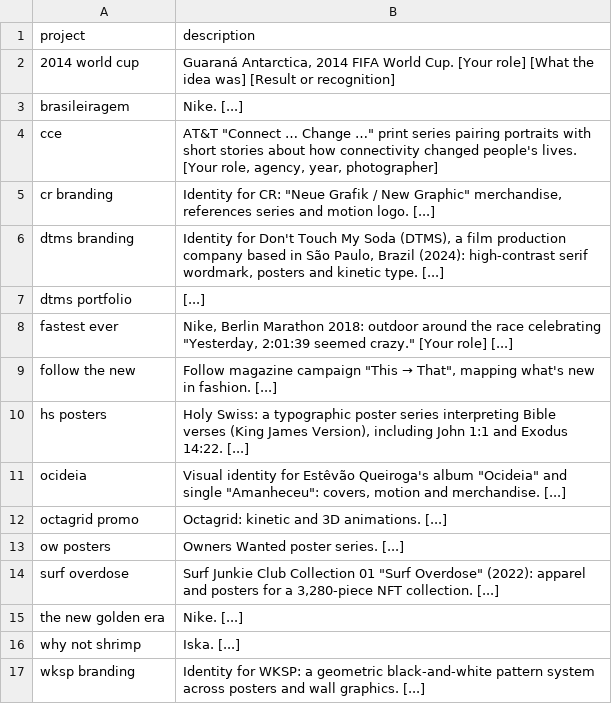
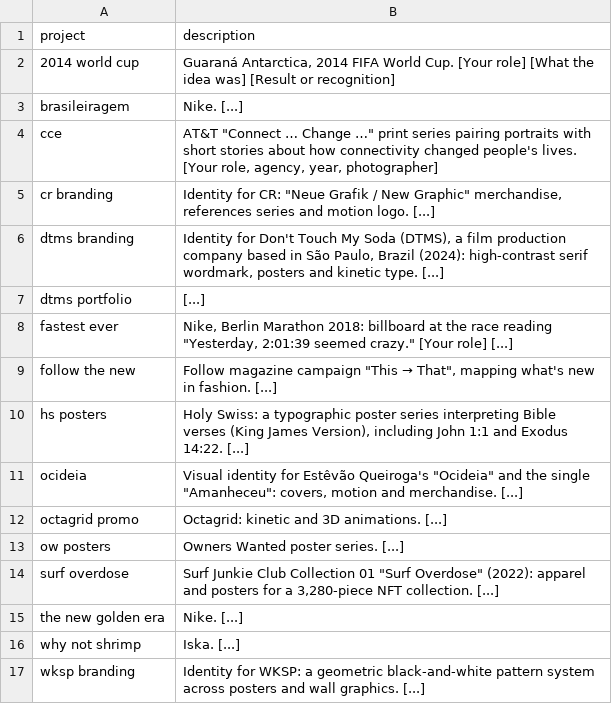
Before and after one commit to workcr/keep_scrolling, a CSV file: docs/projects-tab-draft.csv, drawn as a sheet.

```diff
--- a/docs/projects-tab-draft.csv
+++ b/docs/projects-tab-draft.csv
@@ -7,6 +7,6 @@ dtms branding,"Identity for Don't Touch My Soda (DTMS), a film production compan
 dtms portfolio,[...]
-fastest ever,"Nike, Berlin Marathon 2018: outdoor around the race celebrating ""Yesterday, 2:01:39 seemed crazy."" [Your role] [...]"
+fastest ever,"Nike, Berlin Marathon 2018: billboard at the race reading ""Yesterday, 2:01:39 seemed crazy."" [Your role] [...]"
 follow the new,"Follow magazine campaign ""This → That"", mapping what's new in fashion. [...]"
 hs posters,"Holy Swiss: a typographic poster series interpreting Bible verses (King James Version), including John 1:1 and Exodus 14:22. [...]"
-ocideia,"Visual identity for Estêvão Queiroga's album ""Ocideia"" and single ""Amanheceu"": covers, motion and merchandise. [...]"
+ocideia,"Visual identity for Estêvão Queiroga's ""Ocideia"" and the single ""Amanheceu"": covers, motion and merchandise. [...]"
 octagrid promo,Octagrid: kinetic and 3D animations. [...]
```
Also changed, not shown: 1 other file.
